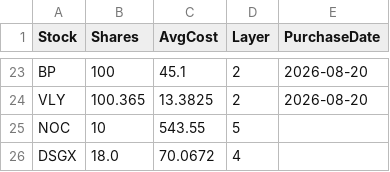
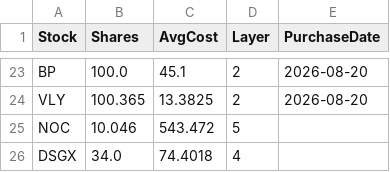
Before and after one commit to labairj-ai/investment, a CSV file: holdings.csv, drawn as a sheet; only a part is shown, gaps mark what is left out; the diff covers the shown part only; the diff names each change by its address in the sheet, - before the commit and + after, or states it on an @@ line.

```diff
--- a/holdings.csv
+++ b/holdings.csv
-B23 (Shares): 100
+B23 (Shares): 100.0
-B25 (Shares): 10
+B25 (Shares): 10.046
-C25 (AvgCost): 543.55
+C25 (AvgCost): 543.472
-B26 (Shares): 18.0
+B26 (Shares): 34.0
-C26 (AvgCost): 70.0672
+C26 (AvgCost): 74.4018
```
Also changed, not shown: 32 edited cells elsewhere in this file.
